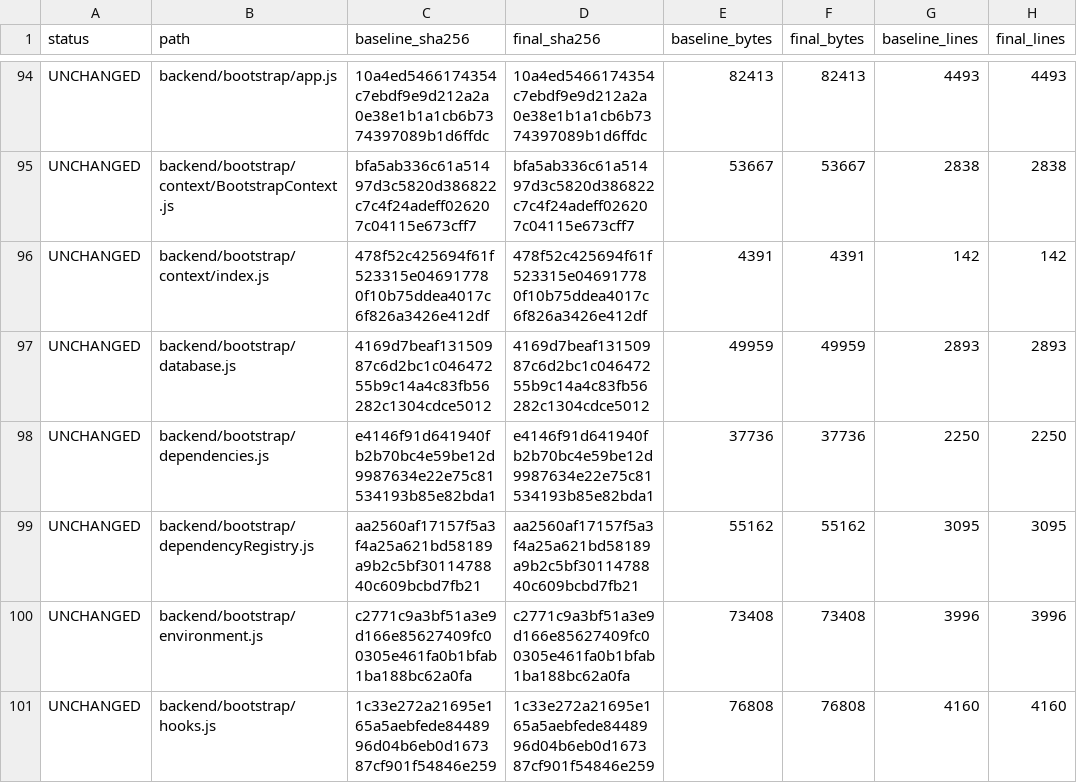
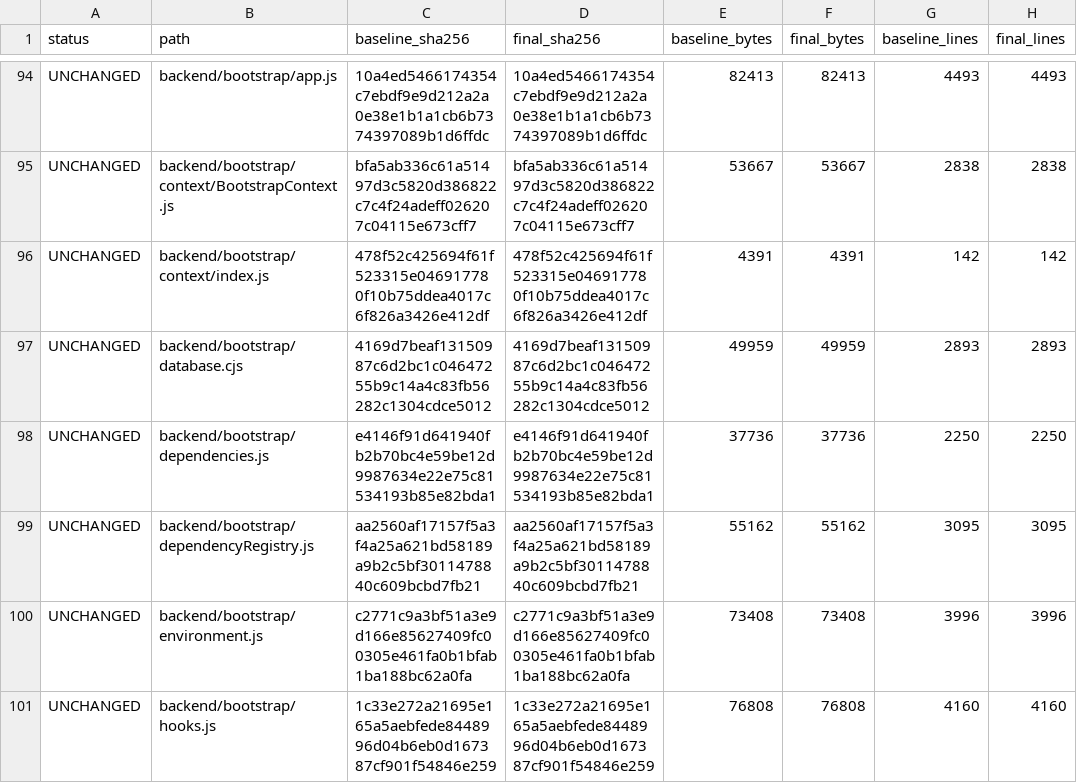
Before and after one commit to JustineRobert/titech-community-capital, a CSV file: docs/CHANGESET_FILE_INDEX_2026-09-21.csv, drawn as a sheet; only a part is shown, gaps mark what is left out.

Commit message:
fix(auth): remediate login failures and harden runtime initialization
Harden application bootstrap, database and Redis configuration, authentication controllers and middleware, route registration, and runtime health monitoring. Strengthen Airtel authentication, webhook handling, reconciliation, and USSD session management. Add login remediation verification, authentication runtime flow and failure documentation, API readiness contracts, official branding assets, and remediation release manifests to improve runtime reliability, authentication consistency, and production-readiness verification.

```diff
--- a/docs/CHANGESET_FILE_INDEX_2026-09-21.csv
+++ b/docs/CHANGESET_FILE_INDEX_2026-09-21.csv
@@ -96,3 +96,3 @@ UNCHANGED,backend/bootstrap/context/BootstrapContext.js,bfa5ab336c61a51497d3c582
 UNCHANGED,backend/bootstrap/context/index.js,478f52c425694f61f523315e046917780f10b75ddea4017c6f826a3426e412df,478f52c425694f61f523315e046917780f10b75ddea4017c6f826a3426e412df,4391,4391,142,142
-UNCHANGED,backend/bootstrap/database.js,4169d7beaf13150987c6d2bc1c04647255b9c14a4c83fb56282c1304cdce5012,4169d7beaf13150987c6d2bc1c04647255b9c14a4c83fb56282c1304cdce5012,49959,49959,2893,2893
+UNCHANGED,backend/bootstrap/database.cjs,4169d7beaf13150987c6d2bc1c04647255b9c14a4c83fb56282c1304cdce5012,4169d7beaf13150987c6d2bc1c04647255b9c14a4c83fb56282c1304cdce5012,49959,49959,2893,2893
 UNCHANGED,backend/bootstrap/dependencies.js,e4146f91d641940fb2b70bc4e59be12d9987634e22e75c81534193b85e82bda1,e4146f91d641940fb2b70bc4e59be12d9987634e22e75c81534193b85e82bda1,37736,37736,2250,2250
```
Also changed, not shown: 40 other files.
